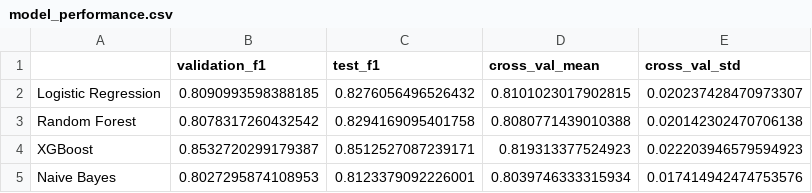
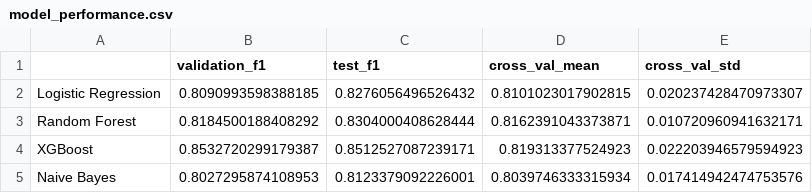
Before and after one commit to DHYEY166/Iphone_Review_Sentiment_Analysis, a CSV file: notebook/model_performance.csv, drawn as a sheet.

```diff
--- a/notebook/model_performance.csv
+++ b/notebook/model_performance.csv
@@ -2,3 +2,3 @@
 Logistic Regression,0.8090993598388185,0.8276056496526432,0.8101023017902815,0.020237428470973307
-Random Forest,0.8078317260432542,0.8294169095401758,0.8080771439010388,0.020142302470706138
+Random Forest,0.8184500188408292,0.8304000408628444,0.8162391043373871,0.010720960941632171
 XGBoost,0.8532720299179387,0.8512527087239171,0.819313377524923,0.022203946579594923
```
Also changed, not shown: 2 other files.
